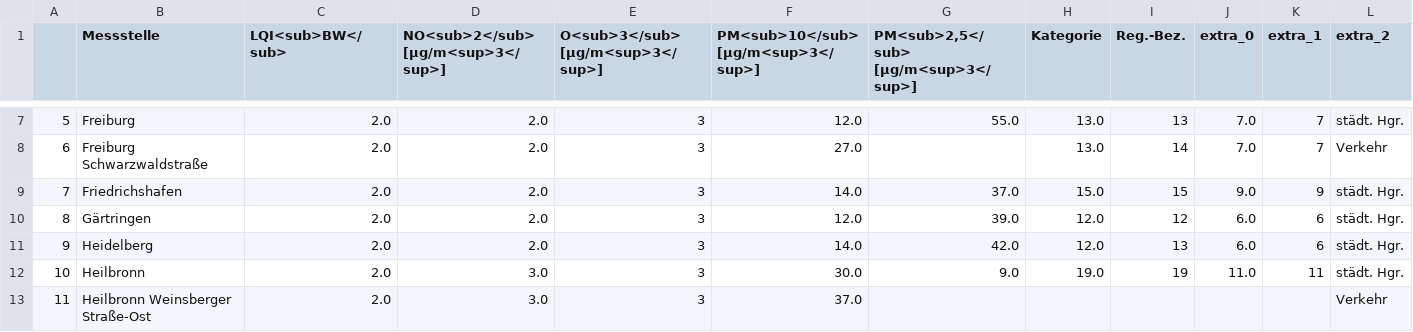
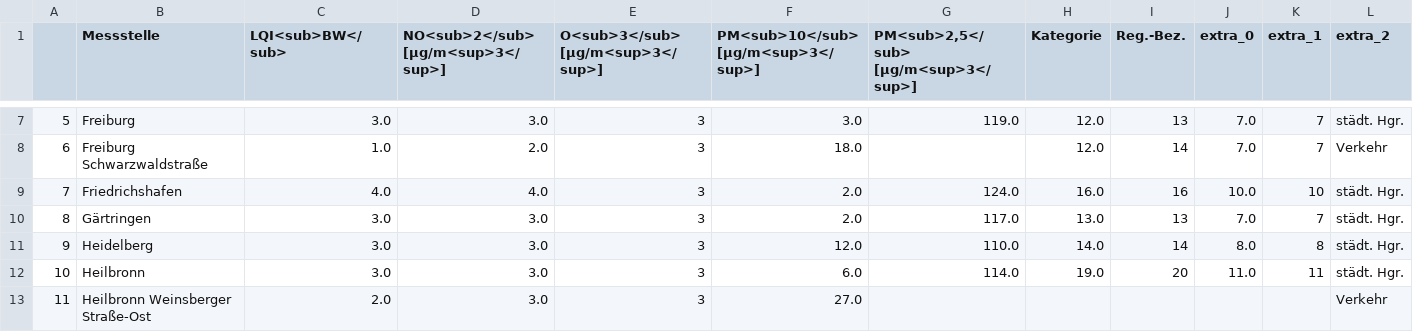
Before and after one commit to Sprossenboxer/feinstaub_bw, a CSV file: lufttablle.csv, drawn as a sheet; only a part is shown, gaps mark what is left out; the diff covers the shown part only; the diff names each change by its address in the sheet, - before the commit and + after, or states it on an @@ line.

```diff
--- a/lufttablle.csv
+++ b/lufttablle.csv
-C7 (LQI<sub>BW</sub>): 2.0
+C7 (LQI<sub>BW</sub>): 3.0
-D7: 2.0
+D7: 3.0
-F7: 12.0
+F7: 3.0
-G7: 55.0
+G7: 119.0
-H7:H8 (Kategorie): 13.0
+H7:H8 (Kategorie): 12.0
-C8 (LQI<sub>BW</sub>): 2.0
+C8 (LQI<sub>BW</sub>): 1.0
-F8: 27.0
+F8: 18.0
-C9 (LQI<sub>BW</sub>): 2.0
+C9 (LQI<sub>BW</sub>): 4.0
-D9: 2.0
+D9: 4.0
-F9: 14.0
+F9: 2.0
-G9: 37.0
+G9: 124.0
-H9 (Kategorie): 15.0
+H9 (Kategorie): 16.0
-I9 (Reg.-Bez.): 15
+I9 (Reg.-Bez.): 16
-J9 (extra_0): 9.0
+J9 (extra_0): 10.0
-K9 (extra_1): 9
+K9 (extra_1): 10
-C10:C12 (LQI<sub>BW</sub>): 2.0
+C10:C12 (LQI<sub>BW</sub>): 3.0
-D10:D11: 2.0
+D10:D11: 3.0
-F10: 12.0
+F10: 2.0
-G10: 39.0
+G10: 117.0
-H10 (Kategorie): 12.0
+H10 (Kategorie): 13.0
-I10 (Reg.-Bez.): 12
+I10 (Reg.-Bez.): 13
-J10 (extra_0): 6.0
+J10 (extra_0): 7.0
-K10 (extra_1): 6
+K10 (extra_1): 7
-F11: 14.0
+F11: 12.0
-G11: 42.0
+G11: 110.0
-H11 (Kategorie): 12.0
+H11 (Kategorie): 14.0
-I11 (Reg.-Bez.): 13
+I11 (Reg.-Bez.): 14
-J11 (extra_0): 6.0
+J11 (extra_0): 8.0
-K11 (extra_1): 6
+K11 (extra_1): 8
-F12: 30.0
+F12: 6.0
-G12: 9.0
+G12: 114.0
-I12 (Reg.-Bez.): 19
+I12 (Reg.-Bez.): 20
-F13: 37.0
+F13: 27.0
```
Also changed, not shown: 153 edited cells elsewhere in this file.
